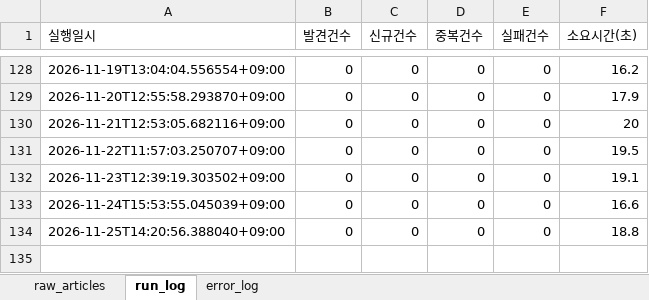
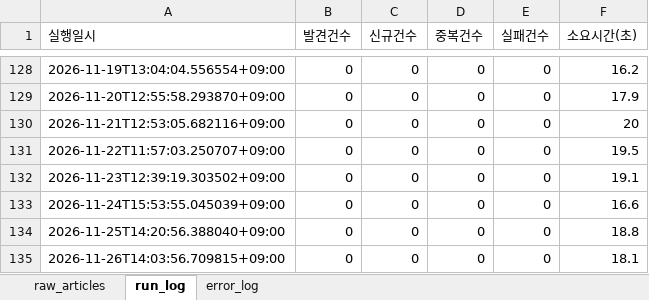
Before and after one commit to merrygoroundS2/seoulai-policy-scraper, an Excel workbook: output/articles_daily.xlsx, sheet run_log, drawn as a sheet; only a part is shown, gaps mark what is left out; values as stored, in another font and other column widths than the file's, no borders; the diff names each change by its address in the sheet, - before the commit and + after, or states it on an @@ line.

```diff
--- a/output/articles_daily.xlsx (sheet run_log)
+++ b/output/articles_daily.xlsx (sheet run_log)
+row 135: 2026-11-26T14:03:56.709815+09:00 | 0 | 0 | 0 | 0 | 18.1
```
